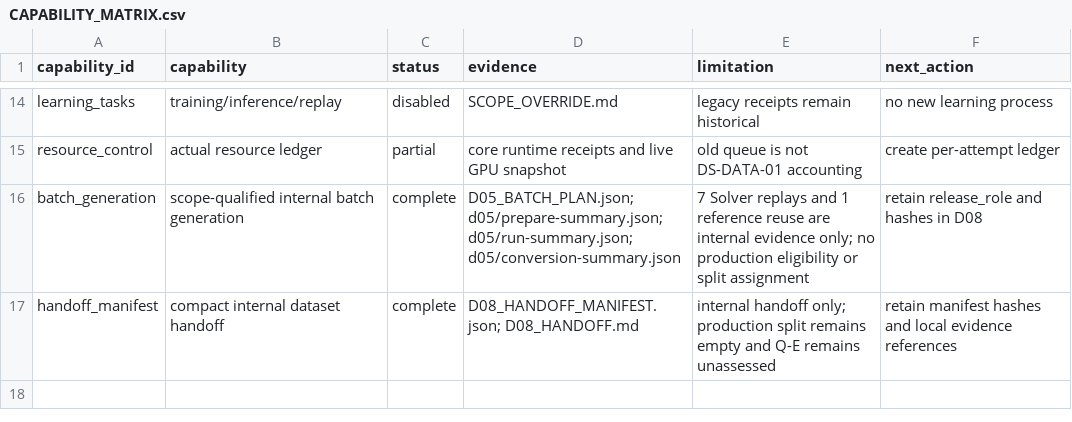
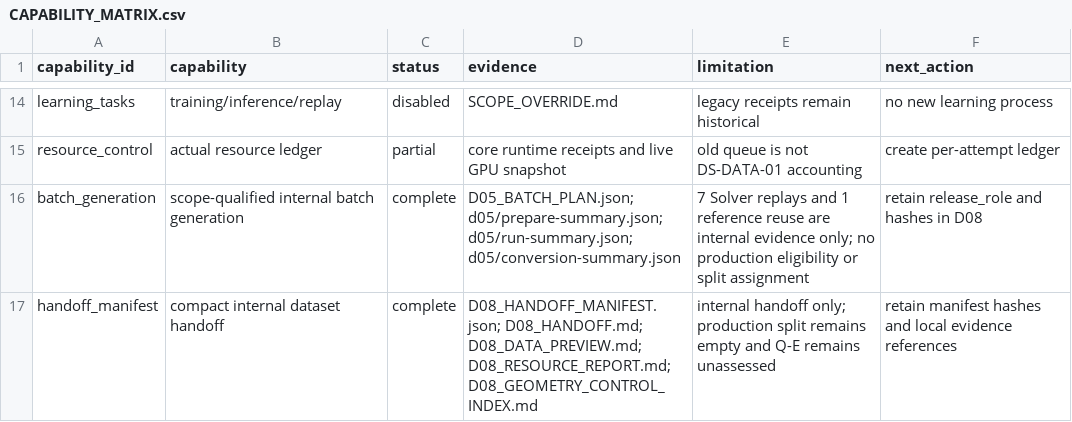
Before and after one commit to yupengxiang/DualSPHysics, a CSV file: lagrangian-fluid-lab/campaigns/ds-data-01/CAPABILITY_MATRIX.csv, drawn as a sheet; only a part is shown, gaps mark what is left out.

Commit message:
dataset: expose complete D08 evidence matrix

```diff
--- a/lagrangian-fluid-lab/campaigns/ds-data-01/CAPABILITY_MATRIX.csv
+++ b/lagrangian-fluid-lab/campaigns/ds-data-01/CAPABILITY_MATRIX.csv
@@ -16,2 +16,2 @@ resource_control,actual resource ledger,partial,core runtime receipts and live G
 batch_generation,scope-qualified internal batch generation,complete,D05_BATCH_PLAN.json; d05/prepare-summary.json; d05/run-summary.json; d05/conversion-summary.json,7 Solver replays and 1 reference reuse are internal evidence only; no production eligibility or split assignment,retain release_role and hashes in D08
-handoff_manifest,compact internal dataset handoff,complete,D08_HANDOFF_MANIFEST.json; D08_HANDOFF.md,internal handoff only; production split remains empty and Q-E remains unassessed,retain manifest hashes and local evidence references
+handoff_manifest,compact internal dataset handoff,complete,D08_HANDOFF_MANIFEST.json; D08_HANDOFF.md; D08_DATA_PREVIEW.md; D08_RESOURCE_REPORT.md; D08_GEOMETRY_CONTROL_INDEX.md,internal handoff only; production split remains empty and Q-E remains unassessed,retain manifest hashes and local evidence references
```
